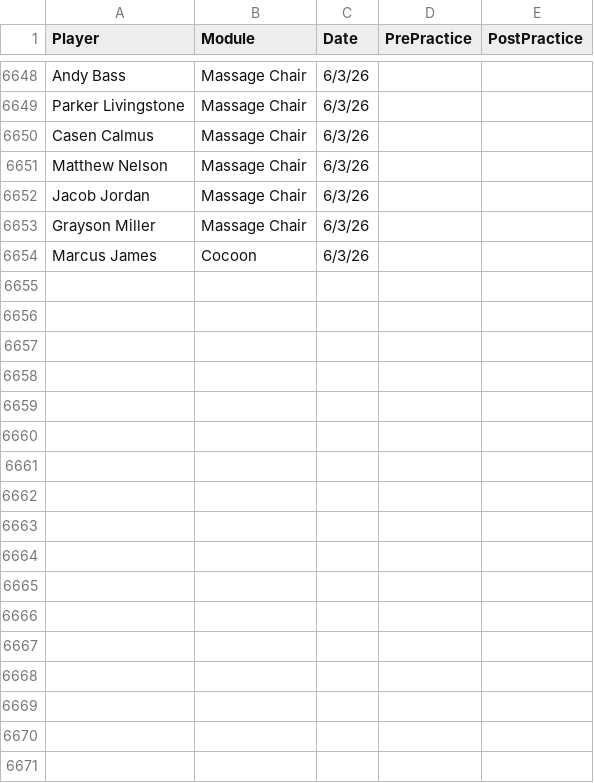
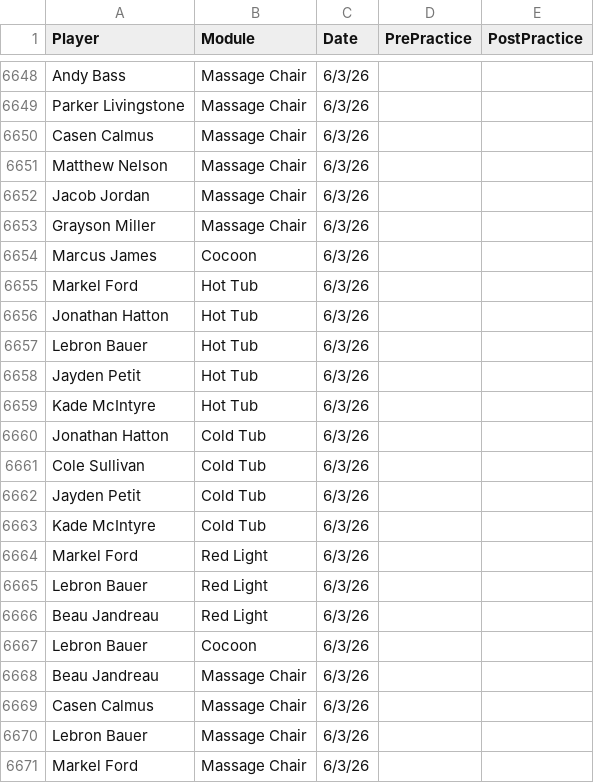
Before and after one commit to emmettj634-png/recovery-dashboard, a CSV file: eliterecoverykey.csv, drawn as a sheet; only a part is shown, gaps mark what is left out; the diff names each change by its address in the sheet, - before the commit and + after, or states it on an @@ line.

Commit message:
Update eliterecoverykey.csv

```diff
--- a/eliterecoverykey.csv
+++ b/eliterecoverykey.csv
+row 6655: Markel Ford | Hot Tub | 6/3/26
+row 6656: Jonathan Hatton | Hot Tub | 6/3/26
+row 6657: Lebron Bauer | Hot Tub | 6/3/26
+row 6658: Jayden Petit | Hot Tub | 6/3/26
+row 6659: Kade McIntyre | Hot Tub | 6/3/26
+row 6660: Jonathan Hatton | Cold Tub | 6/3/26
+row 6661: Cole Sullivan | Cold Tub | 6/3/26
+row 6662: Jayden Petit | Cold Tub | 6/3/26
+row 6663: Kade McIntyre | Cold Tub | 6/3/26
+row 6664: Markel Ford | Red Light | 6/3/26
+row 6665: Lebron Bauer | Red Light | 6/3/26
+row 6666: Beau Jandreau | Red Light | 6/3/26
+row 6667: Lebron Bauer | Cocoon | 6/3/26
+row 6668: Beau Jandreau | Massage Chair | 6/3/26
+row 6669: Casen Calmus | Massage Chair | 6/3/26
+row 6670: Lebron Bauer | Massage Chair | 6/3/26
+row 6671: Markel Ford | Massage Chair | 6/3/26
```
